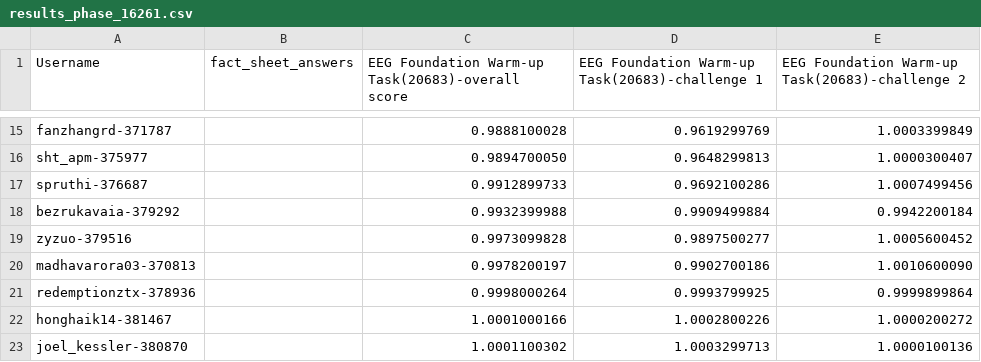
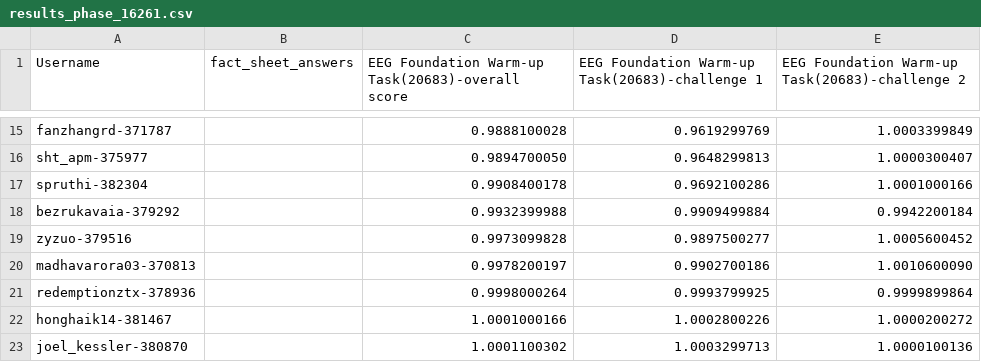
Before and after one commit to eeg2025/eeg2025.github.io, a CSV file: codabench_results/results_phase_16261.csv, drawn as a sheet; only a part is shown, gaps mark what is left out; removed rows and columns are numbered as before the commit, all else as after; the diff names each change by its address in the sheet, - before the commit and + after, or states it on an @@ line.

```diff
--- a/codabench_results/results_phase_16261.csv
+++ b/codabench_results/results_phase_16261.csv
-row 17: spruthi-376687 |  | 0.9912899733 | 0.9692100286 | 1.0007499456
+row 17: spruthi-382304 |  | 0.9908400178 | 0.9692100286 | 1.0001000166
```
Also changed, not shown: 5 other files.
